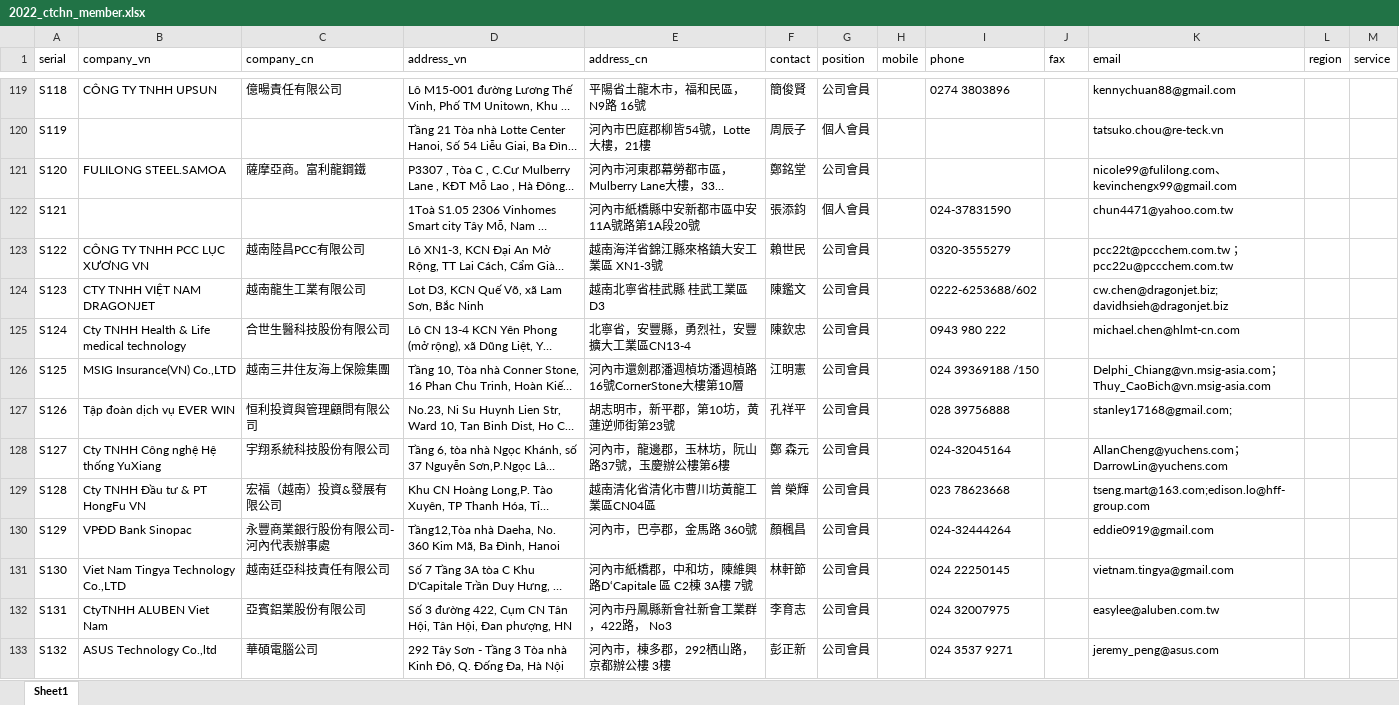
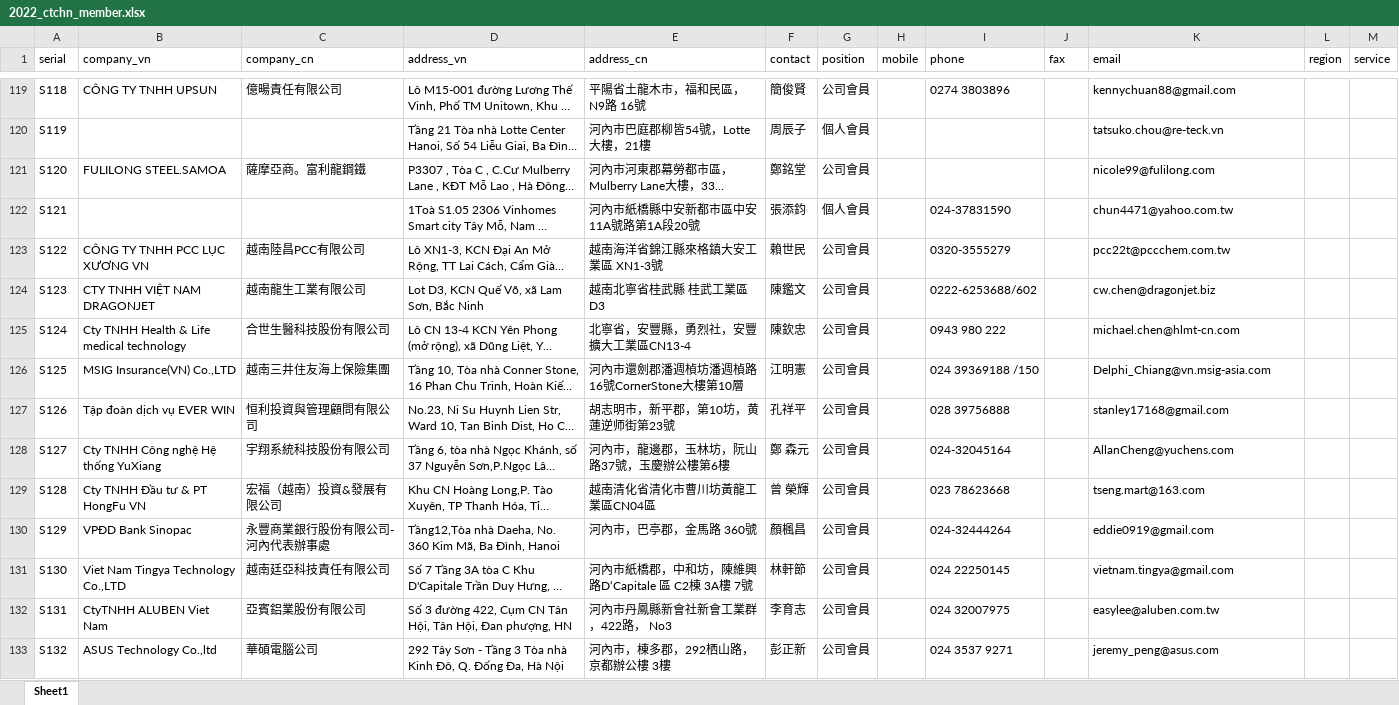
Before and after one commit to kelvingiang/ctchn, an Excel workbook: wp-content/themes/suite/file/2022_ctchn_member.xlsx, sheet Sheet1, drawn as a sheet; only a part is shown, gaps mark what is left out; long unchanged cells end in …; values as stored, in another font and other column widths than the file's, no cell formats; the diff covers the shown part only; the diff names each change by its address in the sheet, - before the commit and + after, or states it on an @@ line.

```diff
--- a/wp-content/themes/suite/file/2022_ctchn_member.xlsx (sheet Sheet1)
+++ b/wp-content/themes/suite/file/2022_ctchn_member.xlsx (sheet Sheet1)
-K121 (email): nicole99@fulilong.com、kevinchengx99@gmail.com
+K121 (email): nicole99@fulilong.com
-K123 (email): pcc22t@pccchem.com.tw ；pcc22u@pccchem.com.tw
+K123 (email): pcc22t@pccchem.com.tw
-K124 (email): cw.chen@dragonjet.biz;davidhsieh@dragonjet.biz
+K124 (email): cw.chen@dragonjet.biz
-K126 (email): Delphi_Chiang@vn.msig-asia.com；Thuy_CaoBich@vn.msig-asia.com
+K126 (email): Delphi_Chiang@vn.msig-asia.com
-K127 (email): stanley17168@gmail.com;
+K127 (email): stanley17168@gmail.com
-K128 (email): AllanCheng@yuchens.com；DarrowLin@yuchens.com
+K128 (email): AllanCheng@yuchens.com
-K129 (email): tseng.mart@163.com;edison.lo@hff-group.com
+K129 (email): tseng.mart@163.com
```
Also changed, not shown: 53 edited cells elsewhere in this sheet, cell formats, 10 other files.
